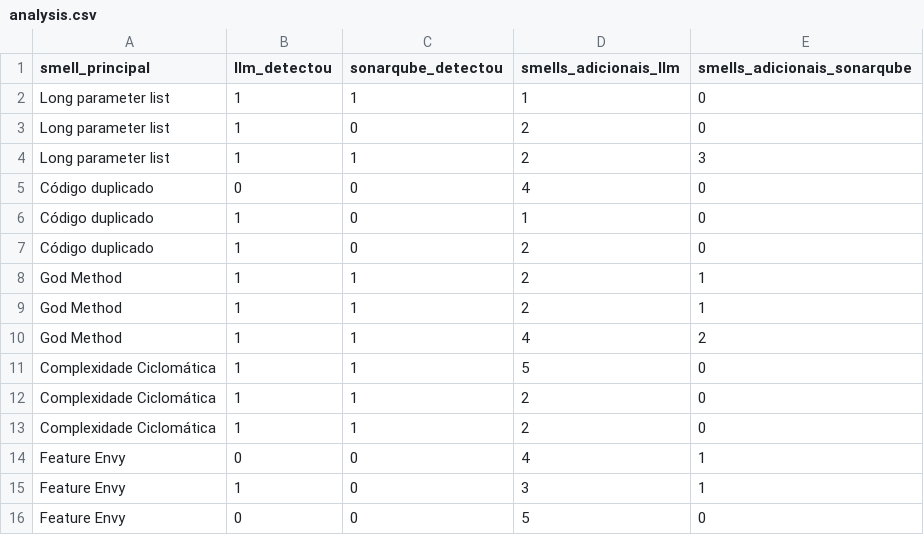
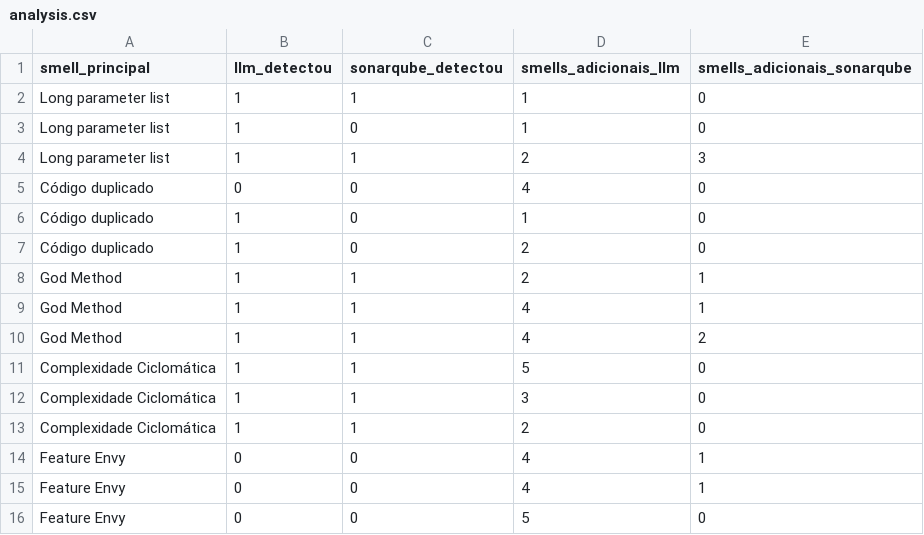
Before and after one commit to lorenzo-cm/MES-UFMG, a CSV file: analysis.csv, drawn as a sheet.

Commit message:
fix: running tests again

```diff
--- a/analysis.csv
+++ b/analysis.csv
@@ -2,3 +2,3 @@ smell_principal,llm_detectou,sonarqube_detectou,smells_adicionais_llm,smells_adi
 Long parameter list,1,1,1,0
-Long parameter list,1,0,2,0
+Long parameter list,1,0,1,0
 Long parameter list,1,1,2,3
@@ -8,9 +8,9 @@ Código duplicado,1,0,2,0
 God Method,1,1,2,1
-God Method,1,1,2,1
+God Method,1,1,4,1
 God Method,1,1,4,2
 Complexidade Ciclomática,1,1,5,0
-Complexidade Ciclomática,1,1,2,0
+Complexidade Ciclomática,1,1,3,0
 Complexidade Ciclomática,1,1,2,0
 Feature Envy,0,0,4,1
-Feature Envy,1,0,3,1
+Feature Envy,0,0,4,1
 Feature Envy,0,0,5,0
```
